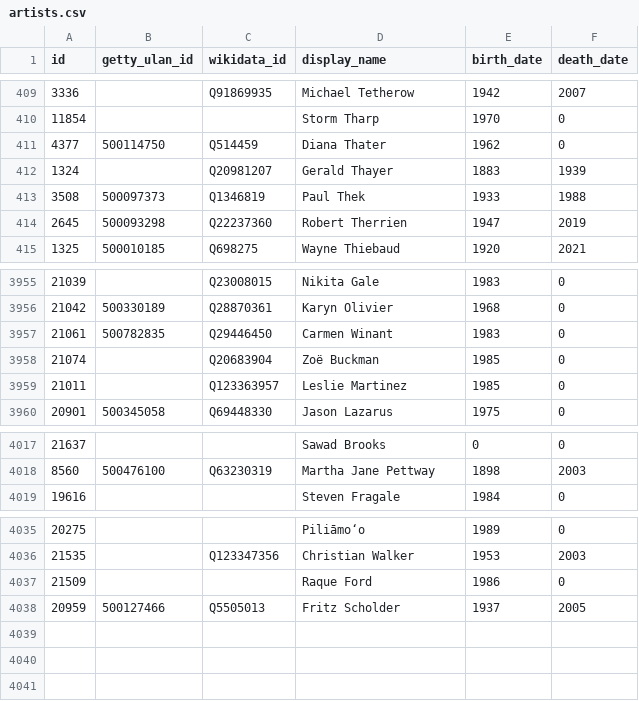
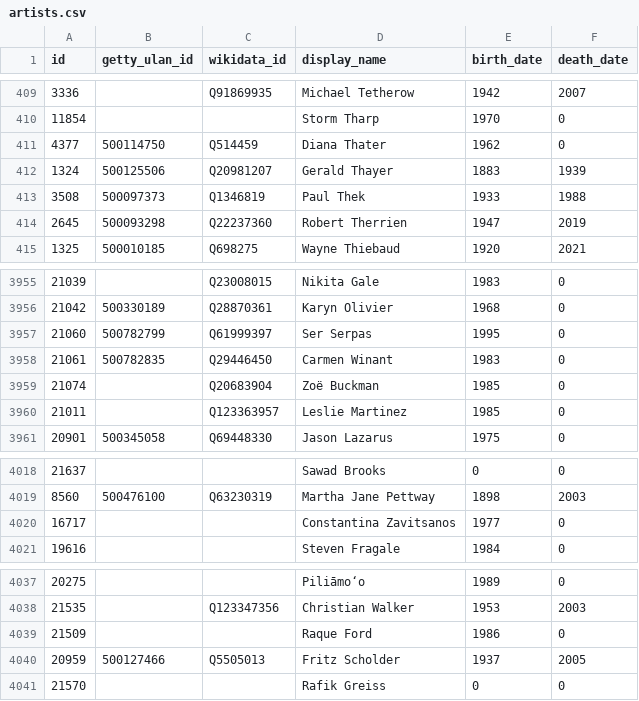
Before and after one commit to whitneymuseum/open-access, a CSV file: artists.csv, drawn as a sheet; only a part is shown, gaps mark what is left out.

Commit message:
Automated update

```diff
--- a/artists.csv
+++ b/artists.csv
@@ -411,3 +411,3 @@ id,getty_ulan_id,wikidata_id,display_name,birth_date,death_date
 4377,500114750,Q514459,Diana Thater,1962,0
-1324,,Q20981207,Gerald Thayer,1883,1939
+1324,500125506,Q20981207,Gerald Thayer,1883,1939
 3508,500097373,Q1346819,Paul Thek,1933,1988
@@ -3956,2 +3956,3 @@ id,getty_ulan_id,wikidata_id,display_name,birth_date,death_date
 21042,500330189,Q28870361,Karyn Olivier,1968,0
+21060,500782799,Q61999397,Ser Serpas,1995,0
 21061,500782835,Q29446450,Carmen Winant,1983,0
@@ -4018,2 +4019,3 @@ id,getty_ulan_id,wikidata_id,display_name,birth_date,death_date
 8560,500476100,Q63230319,Martha Jane Pettway,1898,2003
+16717,,,Constantina Zavitsanos,1977,0
 19616,,,Steven Fragale,1984,0
@@ -4038 +4040,2 @@ id,getty_ulan_id,wikidata_id,display_name,birth_date,death_date
 20959,500127466,Q5505013,Fritz Scholder,1937,2005
+21570,,,Rafik Greiss,0,0
```
